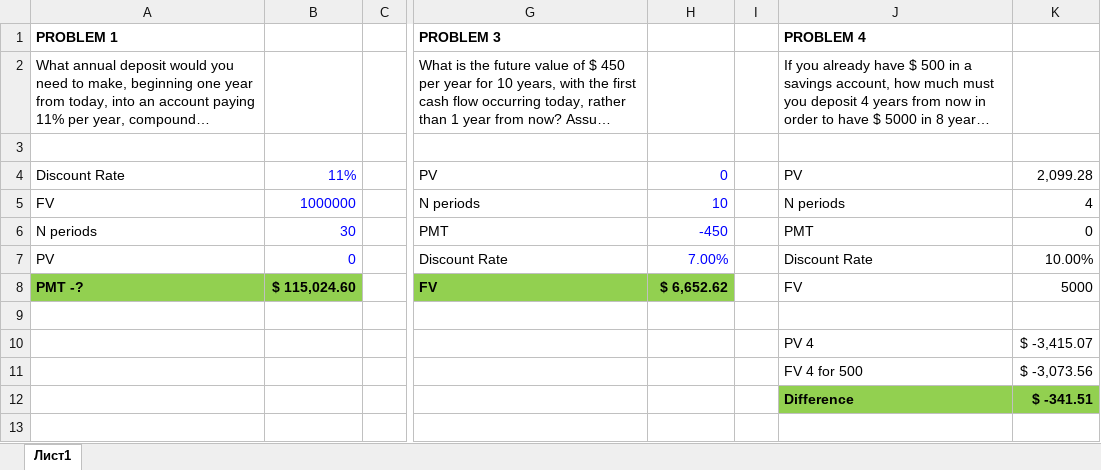
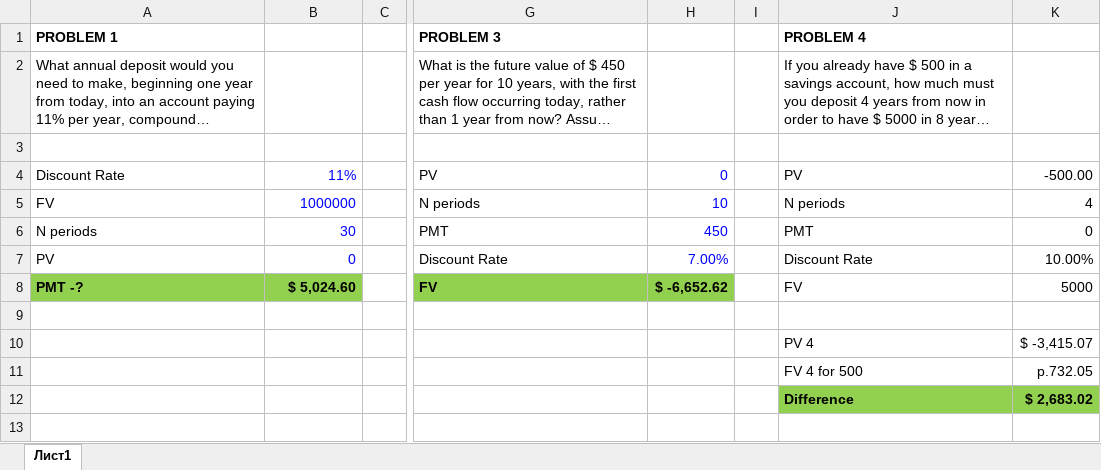
Before and after one commit to ArtemIlinn/Investment-Management, an Excel workbook: 1.2 Excel Practice.xlsx, sheet Лист1, drawn as a sheet; only a part is shown, gaps mark what is left out; long unchanged cells end in …; values as stored, in another font and other column widths than the file's, no borders; charts and pictures not drawn; the diff names each change by its address in the sheet, - before the commit and + after, or states it on an @@ line.

Commit message:
Add files via upload

```diff
--- a/1.2 Excel Practice.xlsx (sheet Лист1)
+++ b/1.2 Excel Practice.xlsx (sheet Лист1)
-K4: 2,099.28
+K4: -500.00
-H6: -450
+H6: 450
-B8: $ 115,024.60
+B8: $ 5,024.60
-H8: $ 6,652.62
+H8: $ -6,652.62
-K11: $ -3,073.56
+K11: р.732.05
-K12: $ -341.51
+K12: $ 2,683.02
```
